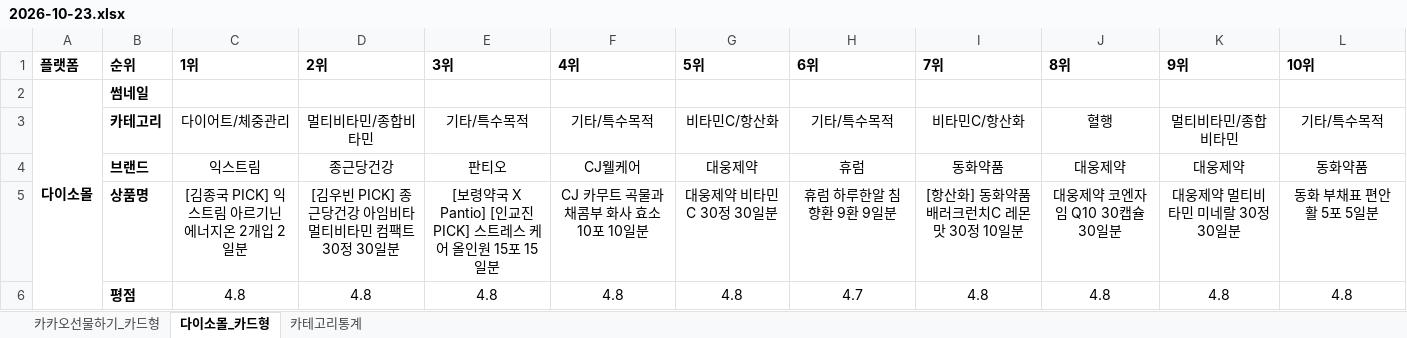
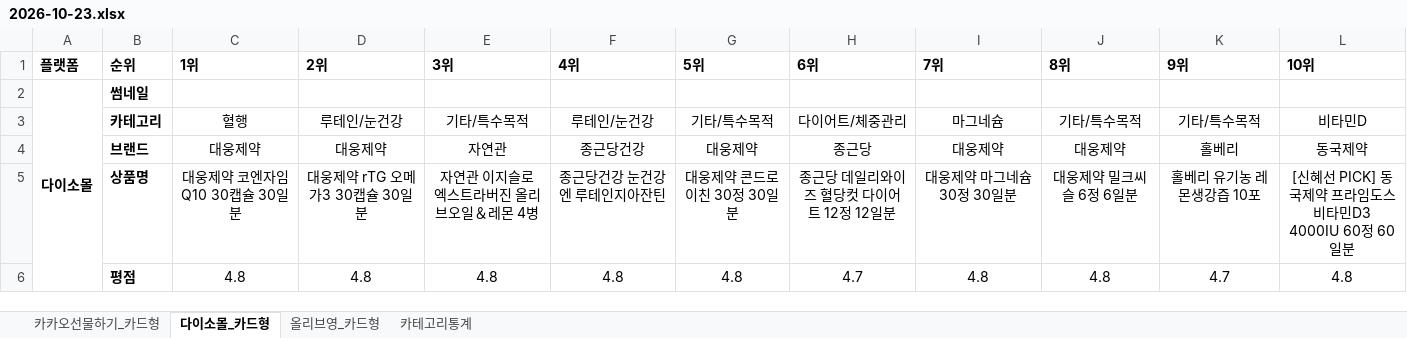
Before and after one commit to primexx98-sudo/online-mall-ranking, an Excel workbook: data/daily/2026-10/2026-10-23.xlsx, sheet 다이소몰_카드형, drawn as a sheet; only a part is shown; values as stored, in another font and other column widths than the file's, no borders; charts and pictures not drawn; the diff covers the shown part only; the diff names each change by its address in the sheet, - before the commit and + after, or states it on an @@ line.

```diff
--- a/data/daily/2026-10/2026-10-23.xlsx (sheet 다이소몰_카드형)
+++ b/data/daily/2026-10/2026-10-23.xlsx (sheet 다이소몰_카드형)
+sheet tab: 올리브영_카드형
-C3 (1위): 다이어트/체중관리
+C3 (1위): 혈행
-D3 (2위): 멀티비타민/종합비타민
+D3 (2위): 루테인/눈건강
-F3 (4위): 기타/특수목적
+F3 (4위): 루테인/눈건강
-G3 (5위): 비타민C/항산화
+G3 (5위): 기타/특수목적
-H3 (6위): 기타/특수목적
+H3 (6위): 다이어트/체중관리
-I3 (7위): 비타민C/항산화
+I3 (7위): 마그네슘
-J3 (8위): 혈행
+J3 (8위): 기타/특수목적
-K3 (9위): 멀티비타민/종합비타민
+K3 (9위): 기타/특수목적
-L3 (10위): 기타/특수목적
+L3 (10위): 비타민D
-C4 (1위): 익스트림
+C4 (1위): 대웅제약
-D4 (2위): 종근당건강
+D4 (2위): 대웅제약
-E4 (3위): 판티오
+E4 (3위): 자연관
-F4 (4위): CJ웰케어
+F4 (4위): 종근당건강
-H4 (6위): 휴럼
+H4 (6위): 종근당
-I4 (7위): 동화약품
+I4 (7위): 대웅제약
-K4 (9위): 대웅제약
+K4 (9위): 홀베리
-L4 (10위): 동화약품
+L4 (10위): 동국제약
-C5 (1위): [김종국 PICK] 익스트림 아르기닌 에너지온 2개입 2일분
+C5 (1위): 대웅제약 코엔자임 Q10 30캡슐 30일분
-D5 (2위): [김우빈 PICK] 종근당건강 아임비타 멀티비타민 컴팩트 30정 30일분
+D5 (2위): 대웅제약 rTG 오메가3 30캡슐 30일분
-E5 (3위): [보령약국 X Pantio] [인교진 PICK] 스트레스 케어 올인원 15포 15일분
+E5 (3위): 자연관 이지슬로 엑스트라버진 올리브오일＆레몬 4병
-F5 (4위): CJ 카무트 곡물과채콤부 화사 효소 10포 10일분
+F5 (4위): 종근당건강 눈건강엔 루테인지아잔틴
-G5 (5위): 대웅제약 비타민C 30정 30일분
+G5 (5위): 대웅제약 콘드로이친 30정 30일분
-H5 (6위): 휴럼 하루한알 침향환 9환 9일분
+H5 (6위): 종근당 데일리와이즈 혈당컷 다이어트 12정 12일분
-I5 (7위): [항산화] 동화약품 배러크런치C 레몬맛 30정 10일분
+I5 (7위): 대웅제약 마그네슘 30정 30일분
-J5 (8위): 대웅제약 코엔자임 Q10 30캡슐 30일분
+J5 (8위): 대웅제약 밀크씨슬 6정 6일분
-K5 (9위): 대웅제약 멀티비타민 미네랄 30정 30일분
+K5 (9위): 홀베리 유기농 레몬생강즙 10포
-L5 (10위): 동화 부채표 편안활 5포 5일분
+L5 (10위): [신혜선 PICK] 동국제약 프라임도스 비타민D3 4000IU 60정 60일분
-K6 (9위): 4.8
+K6 (9위): 4.7
```
Also changed, not shown: 27 edited cells elsewhere in this sheet, sheet 카카오선물하기_카드형, sheet 카테고리통계, charts or pictures.
